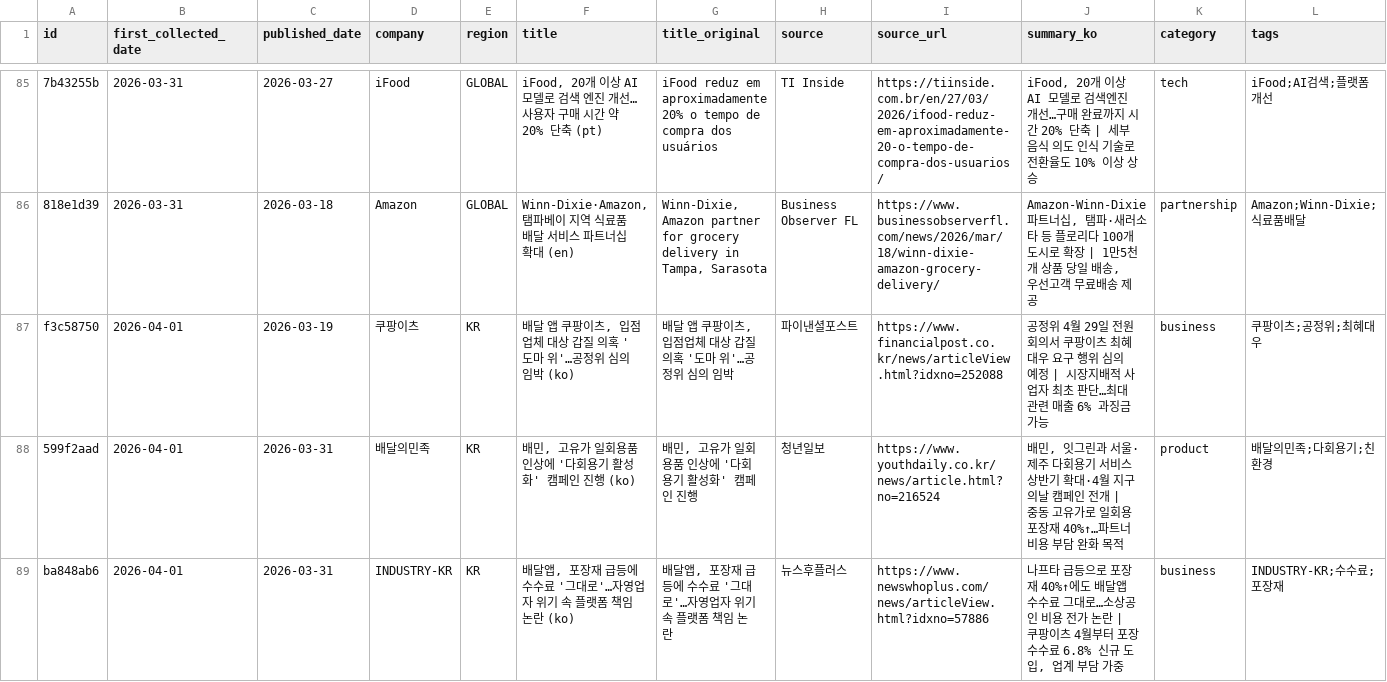
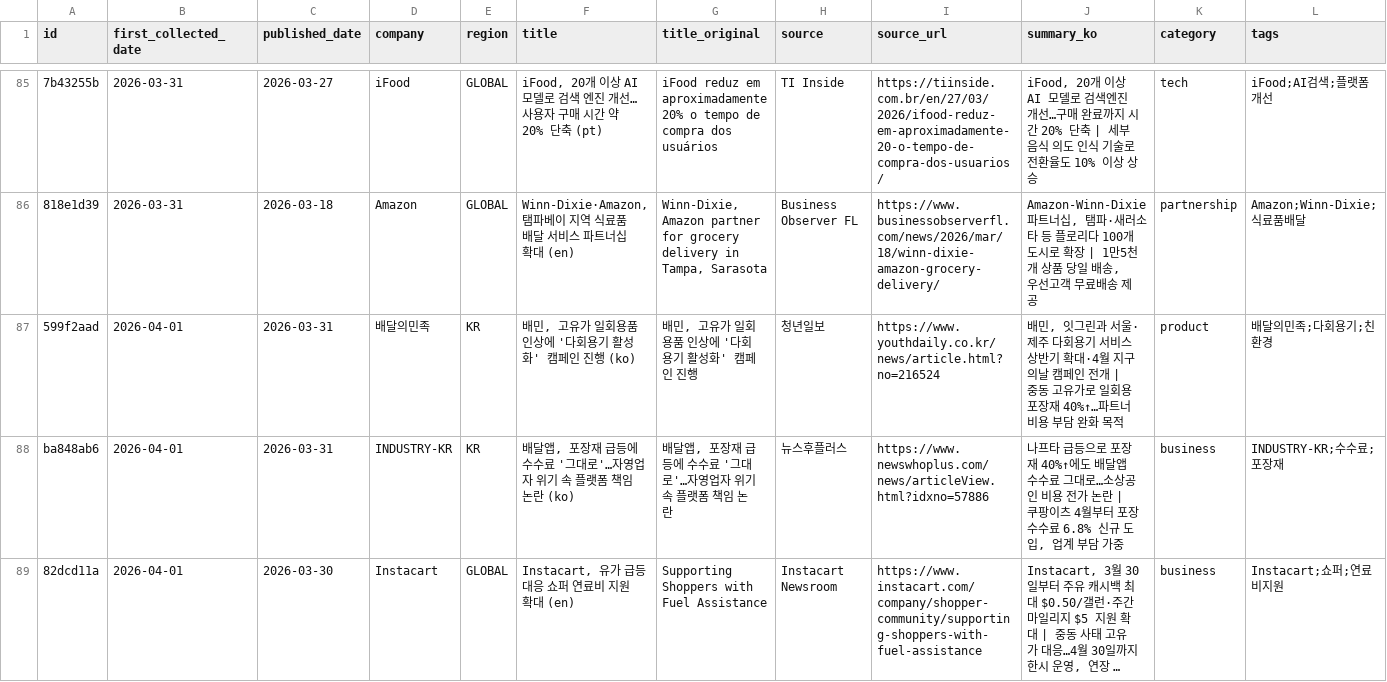
Before and after one commit to mafleur/baemin-product-insight-news-scraping, a CSV file: food_news_db.csv, drawn as a sheet; only a part is shown, gaps mark what is left out; the shorter side is filled out with more unchanged rows; long unchanged cells end in …; the diff covers the shown part only; the diff names each change by its address in the sheet, - before the commit and + after, or states it on an @@ line.

```diff
--- a/food_news_db.csv
+++ b/food_news_db.csv
-row 87: f3c58750 | 2026-04-01 | 2026-03-19 | 쿠팡이츠 | KR | 배달 앱 쿠팡이츠, 입점업체 대상 갑질 의혹 '도마 위'…공정위 심의 임박 (ko) | 배달 앱 쿠팡이츠, 입점업체 대상 갑질 의혹 '도마 위'…공정위 심의 임박 | 파이낸셜포스트 | https://www.financialpost.co.kr/news/articleView.html?idxno=252088 | 공정위 4월 29일 전원회의서 쿠팡이츠 최혜대우 요구 행위 심의 예정 | 시장지배적 사업자 최초 판단…최대 관련 매출 6% 과징금 가능 | business | 쿠팡이츠;공정위;최혜대우
```
Also changed, not shown: 1 removed row elsewhere in this file.
